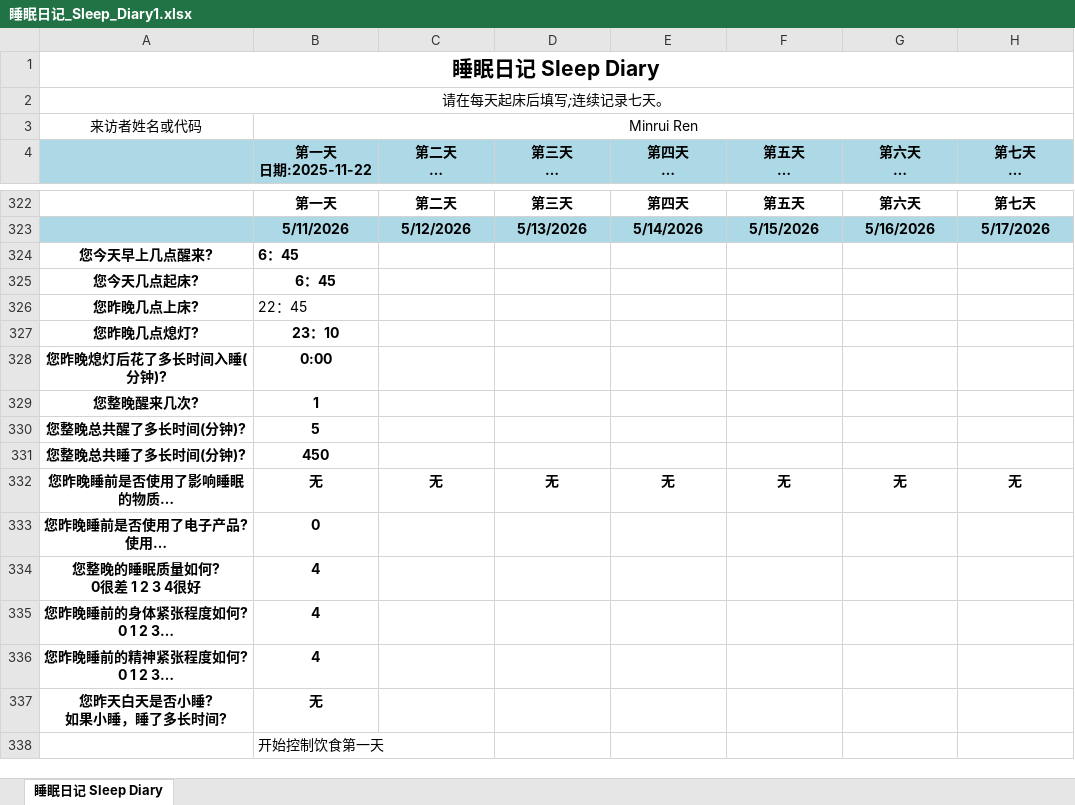
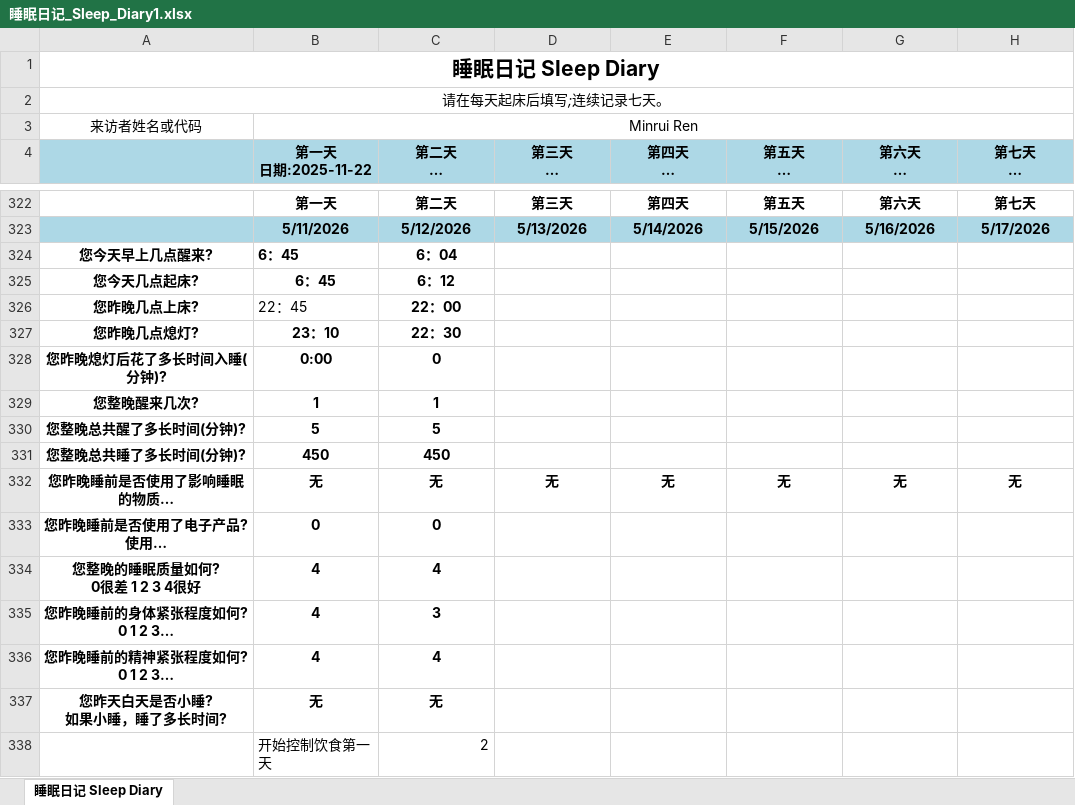
Before and after one commit to MinruiRen/My_like, an Excel workbook: 睡眠日记_Sleep_Diary1.xlsx, sheet 睡眠日记 Sleep Diary, drawn as a sheet; only a part is shown, gaps mark what is left out; long unchanged cells end in …; values as stored, in another font and other column widths than the file's, no borders; the diff names each change by its address in the sheet, - before the commit and + after, or states it on an @@ line.

```diff
--- a/睡眠日记_Sleep_Diary1.xlsx (sheet 睡眠日记 Sleep Diary)
+++ b/睡眠日记_Sleep_Diary1.xlsx (sheet 睡眠日记 Sleep Diary)
-C324 (第二天 日期:2025-11-23): (empty)
+C324 (第二天 日期:2025-11-23): 6：04
-C325 (第二天 日期:2025-11-23): (empty)
+C325 (第二天 日期:2025-11-23): 6：12
-C326 (第二天 日期:2025-11-23): (empty)
+C326 (第二天 日期:2025-11-23): 22：00
-C327 (第二天 日期:2025-11-23): (empty)
+C327 (第二天 日期:2025-11-23): 22：30
-C328 (第二天 日期:2025-11-23): (empty)
+C328 (第二天 日期:2025-11-23): 0
-C329 (第二天 日期:2025-11-23): (empty)
+C329 (第二天 日期:2025-11-23): 1
-C330 (第二天 日期:2025-11-23): (empty)
+C330 (第二天 日期:2025-11-23): 5
-C331 (第二天 日期:2025-11-23): (empty)
+C331 (第二天 日期:2025-11-23): 450
-C333 (第二天 日期:2025-11-23): (empty)
+C333 (第二天 日期:2025-11-23): 0
-C334 (第二天 日期:2025-11-23): (empty)
+C334 (第二天 日期:2025-11-23): 4
-C335 (第二天 日期:2025-11-23): (empty)
+C335 (第二天 日期:2025-11-23): 3
-C336 (第二天 日期:2025-11-23): (empty)
+C336 (第二天 日期:2025-11-23): 4
-C337 (第二天 日期:2025-11-23): (empty)
+C337 (第二天 日期:2025-11-23): 无
-C338 (第二天 日期:2025-11-23): (empty)
+C338 (第二天 日期:2025-11-23): 2
```
Also changed, not shown: 1 other file.
